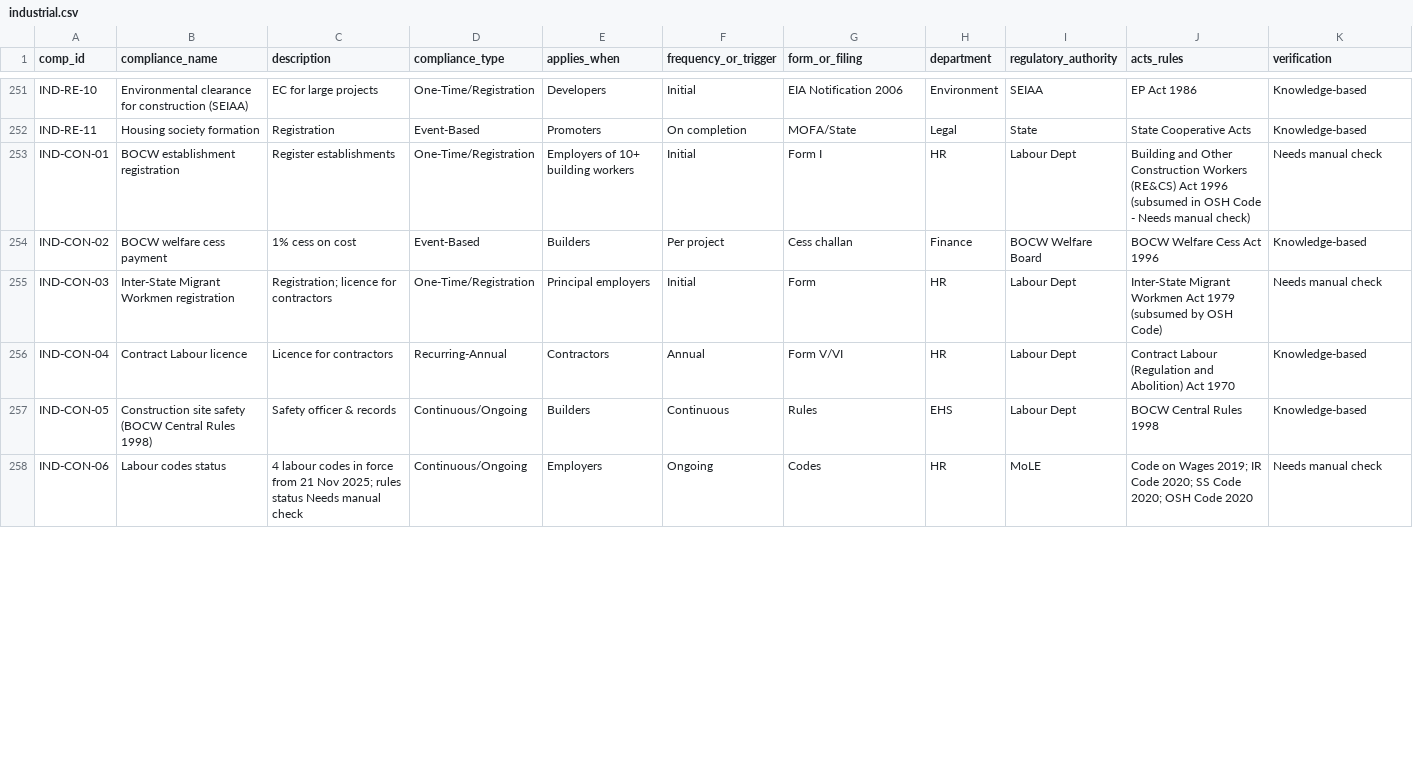
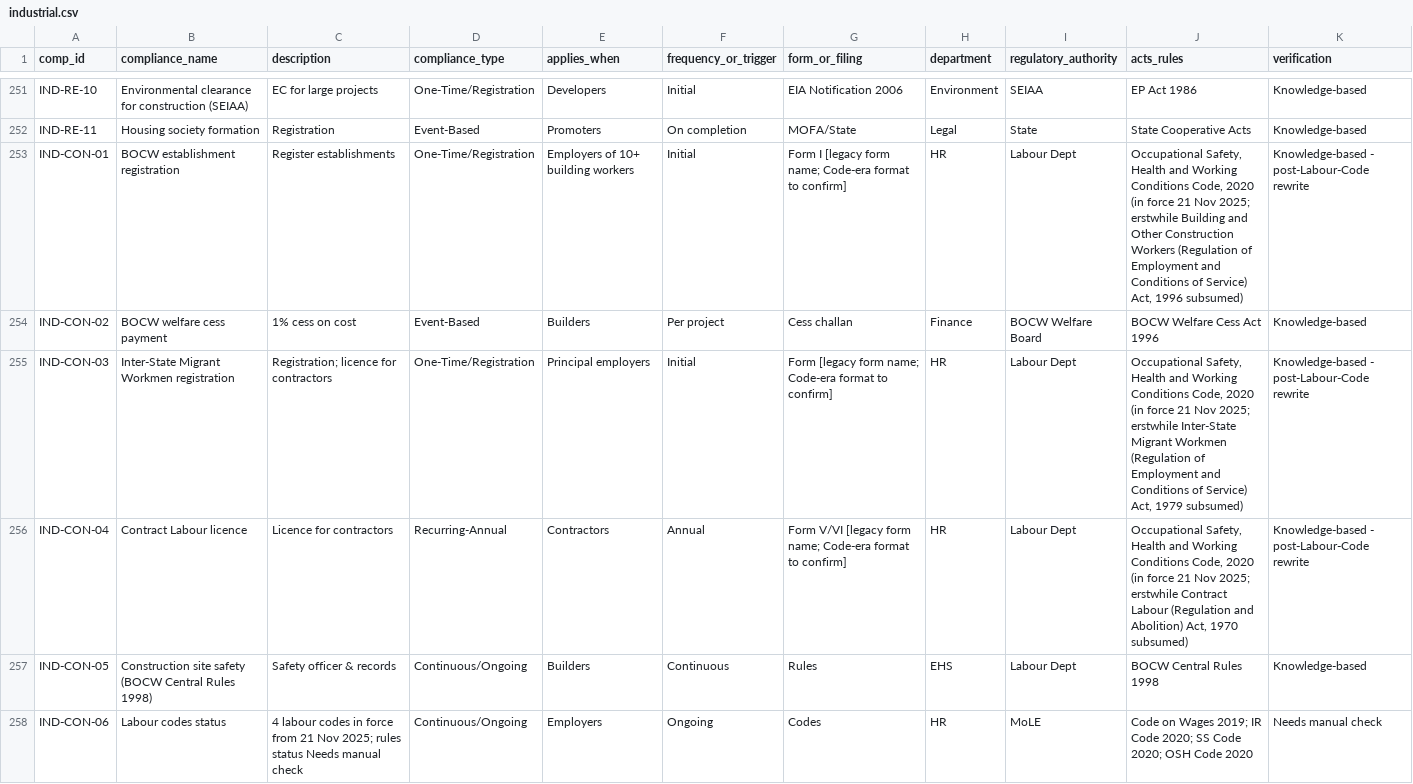
Before and after one commit to legal-team-git/Companies-and-compliances, a CSV file: data/library/industrial.csv, drawn as a sheet; only a part is shown, gaps mark what is left out; the diff covers the shown part only.

```diff
--- a/data/library/industrial.csv
+++ b/data/library/industrial.csv
@@ -252,6 +252,6 @@
 "IND-RE-11","Housing society formation","Registration","Event-Based","Promoters","On completion","MOFA/State","Legal","State","State Cooperative Acts","Knowledge-based"
-"IND-CON-01","BOCW establishment registration","Register establishments","One-Time/Registration","Employers of 10+ building workers","Initial","Form I","HR","Labour Dept","Building and Other Construction Workers (RE&CS) Act 1996 (subsumed in OSH Code - Needs manual check)","Needs manual check"
+"IND-CON-01","BOCW establishment registration","Register establishments","One-Time/Registration","Employers of 10+ building workers","Initial","Form I [legacy form name; Code-era format to confirm]","HR","Labour Dept","Occupational Safety, Health and Working Conditions Code, 2020 (in force 21 Nov 2025; erstwhile Building and Other Construction Workers (Regulation of Employment and Conditions of Service) Act, 1996 subsumed)","Knowledge-based - post-Labour-Code rewrite"
 "IND-CON-02","BOCW welfare cess payment","1% cess on cost","Event-Based","Builders","Per project","Cess challan","Finance","BOCW Welfare Board","BOCW Welfare Cess Act 1996","Knowledge-based"
-"IND-CON-03","Inter-State Migrant Workmen registration","Registration; licence for contractors","One-Time/Registration","Principal employers","Initial","Form","HR","Labour Dept","Inter-State Migrant Workmen Act 1979 (subsumed by OSH Code)","Needs manual check"
-"IND-CON-04","Contract Labour licence","Licence for contractors","Recurring-Annual","Contractors","Annual","Form V/VI","HR","Labour Dept","Contract Labour (Regulation and Abolition) Act 1970","Knowledge-based"
+"IND-CON-03","Inter-State Migrant Workmen registration","Registration; licence for contractors","One-Time/Registration","Principal employers","Initial","Form [legacy form name; Code-era format to confirm]","HR","Labour Dept","Occupational Safety, Health and Working Conditions Code, 2020 (in force 21 Nov 2025; erstwhile Inter-State Migrant Workmen (Regulation of Employment and Conditions of Service) Act, 1979 subsumed)","Knowledge-based - post-Labour-Code rewrite"
+"IND-CON-04","Contract Labour licence","Licence for contractors","Recurring-Annual","Contractors","Annual","Form V/VI [legacy form name; Code-era format to confirm]","HR","Labour Dept","Occupational Safety, Health and Working Conditions Code, 2020 (in force 21 Nov 2025; erstwhile Contract Labour (Regulation and Abolition) Act, 1970 subsumed)","Knowledge-based - post-Labour-Code rewrite"
 "IND-CON-05","Construction site safety (BOCW Central Rules 1998)","Safety officer & records","Continuous/Ongoing","Builders","Continuous","Rules","EHS","Labour Dept","BOCW Central Rules 1998","Knowledge-based"
```
Also changed, not shown: 42 edited cells elsewhere in this file, 17 other files.
